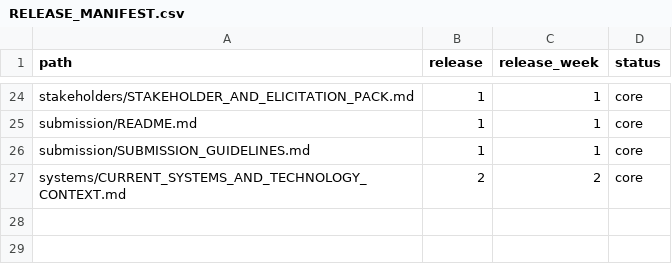
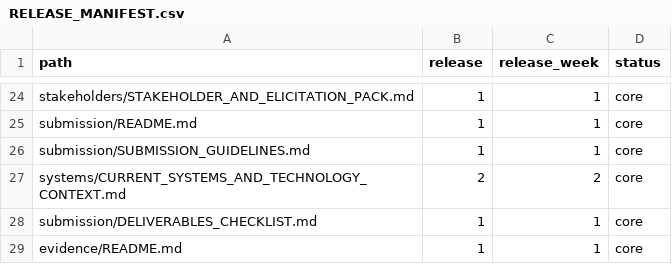
Before and after one commit to Mettelo/MTL-BA-041-Customer-Returns-Refund-Process-Transformation, a CSV file: project/RELEASE_MANIFEST.csv, drawn as a sheet; only a part is shown, gaps mark what is left out; the diff names each change by its address in the sheet, - before the commit and + after, or states it on an @@ line.

```diff
--- a/project/RELEASE_MANIFEST.csv
+++ b/project/RELEASE_MANIFEST.csv
+row 28: submission/DELIVERABLES_CHECKLIST.md | 1 | 1 | core
+row 29: evidence/README.md | 1 | 1 | core
```
Also changed, not shown: 11 other files.
